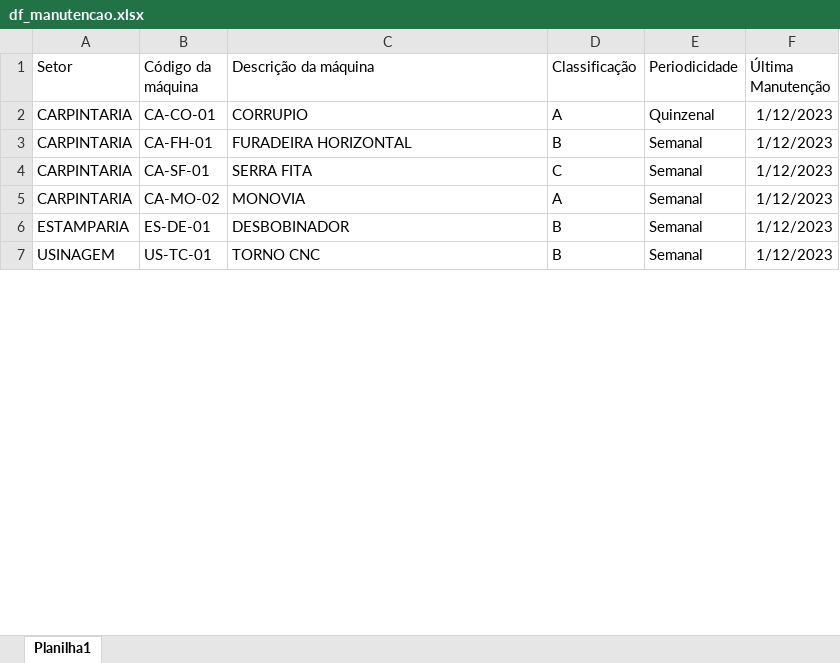
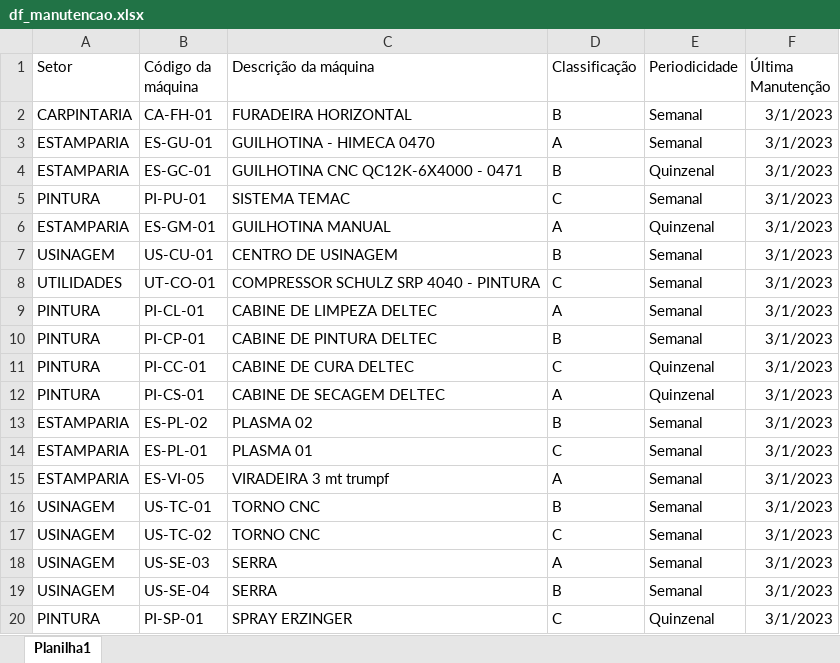
Before and after one commit to Cemag-pcp/Apontamentos, an Excel workbook: df_manutencao.xlsx, sheet Planilha1, drawn as a sheet; only a part is shown; values as stored, in another font and other column widths than the file's, no borders; removed rows and columns are numbered as before the commit, all else as after; the diff covers the shown part only; the diff names each change by its address in the sheet, - before the commit and + after, or states it on an @@ line.

```diff
--- a/df_manutencao.xlsx (sheet Planilha1)
+++ b/df_manutencao.xlsx (sheet Planilha1)
-row 2: CARPINTARIA | CA-CO-01 | CORRUPIO | A | Quinzenal | 1/12/2023
-F2 (Última Manutenção): 1/12/2023
+F2 (Última Manutenção): 3/1/2023
+row 3: ESTAMPARIA | ES-GU-01 | GUILHOTINA - HIMECA 0470 | A | Semanal | 3/1/2023
+row 4: ESTAMPARIA | ES-GC-01 | GUILHOTINA CNC QC12K-6X4000 - 0471 | B | Quinzenal | 3/1/2023
-A5 (Setor): CARPINTARIA
+A5 (Setor): PINTURA
-B5 (Código da máquina): CA-SF-01
+B5 (Código da máquina): PI-PU-01
-C5 (Descrição da máquina): SERRA FITA
+C5 (Descrição da máquina): SISTEMA TEMAC
-F5 (Última Manutenção): 1/12/2023
+F5 (Última Manutenção): 3/1/2023
+row 6: ESTAMPARIA | ES-GM-01 | GUILHOTINA MANUAL | A | Quinzenal | 3/1/2023
+row 7: USINAGEM | US-CU-01 | CENTRO DE USINAGEM | B | Semanal | 3/1/2023
+row 8: UTILIDADES | UT-CO-01 | COMPRESSOR SCHULZ SRP 4040 - PINTURA | C | Semanal | 3/1/2023
-A9 (Setor): CARPINTARIA
+A9 (Setor): PINTURA
-B9 (Código da máquina): CA-MO-02
+B9 (Código da máquina): PI-CL-01
-C9 (Descrição da máquina): MONOVIA
+C9 (Descrição da máquina): CABINE DE LIMPEZA DELTEC
-F9 (Última Manutenção): 1/12/2023
+F9 (Última Manutenção): 3/1/2023
+row 10: PINTURA | PI-CP-01 | CABINE DE PINTURA DELTEC | B | Semanal | 3/1/2023
+row 11: PINTURA | PI-CC-01 | CABINE DE CURA DELTEC | C | Quinzenal | 3/1/2023
+row 12: PINTURA | PI-CS-01 | CABINE DE SECAGEM DELTEC | A | Quinzenal | 3/1/2023
-B13 (Código da máquina): ES-DE-01
+B13 (Código da máquina): ES-PL-02
-C13 (Descrição da máquina): DESBOBINADOR
+C13 (Descrição da máquina): PLASMA 02
-F13 (Última Manutenção): 1/12/2023
+F13 (Última Manutenção): 3/1/2023
+row 14: ESTAMPARIA | ES-PL-01 | PLASMA 01 | C | Semanal | 3/1/2023
+row 15: ESTAMPARIA | ES-VI-05 | VIRADEIRA 3 mt trumpf | A | Semanal | 3/1/2023
-F16 (Última Manutenção): 1/12/2023
+F16 (Última Manutenção): 3/1/2023
+row 17: USINAGEM | US-TC-02 | TORNO CNC | C | Semanal | 3/1/2023
+row 18: USINAGEM | US-SE-03 | SERRA | A | Semanal | 3/1/2023
+row 19: USINAGEM | US-SE-04 | SERRA | B | Semanal | 3/1/2023
+row 20: PINTURA | PI-SP-01 | SPRAY ERZINGER | C | Quinzenal | 3/1/2023
```
Also changed, not shown: 18 added rows, 1 removed row and 5 edited cells elsewhere in this sheet, 4 other files.
